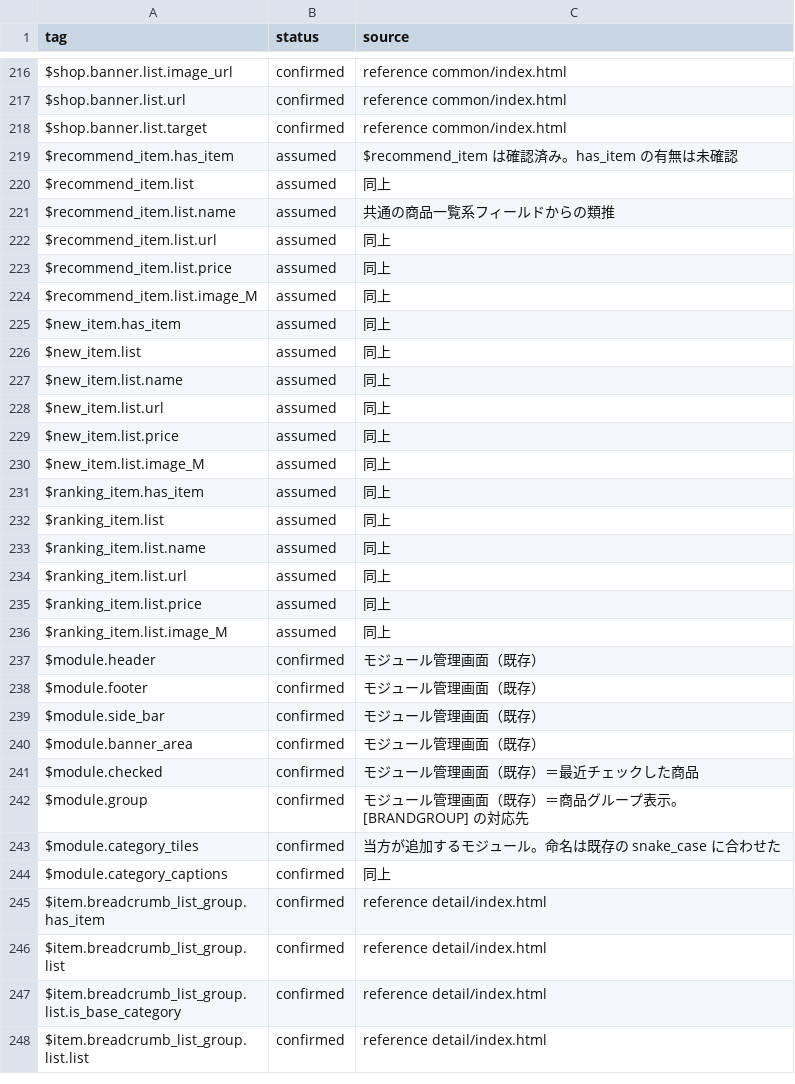
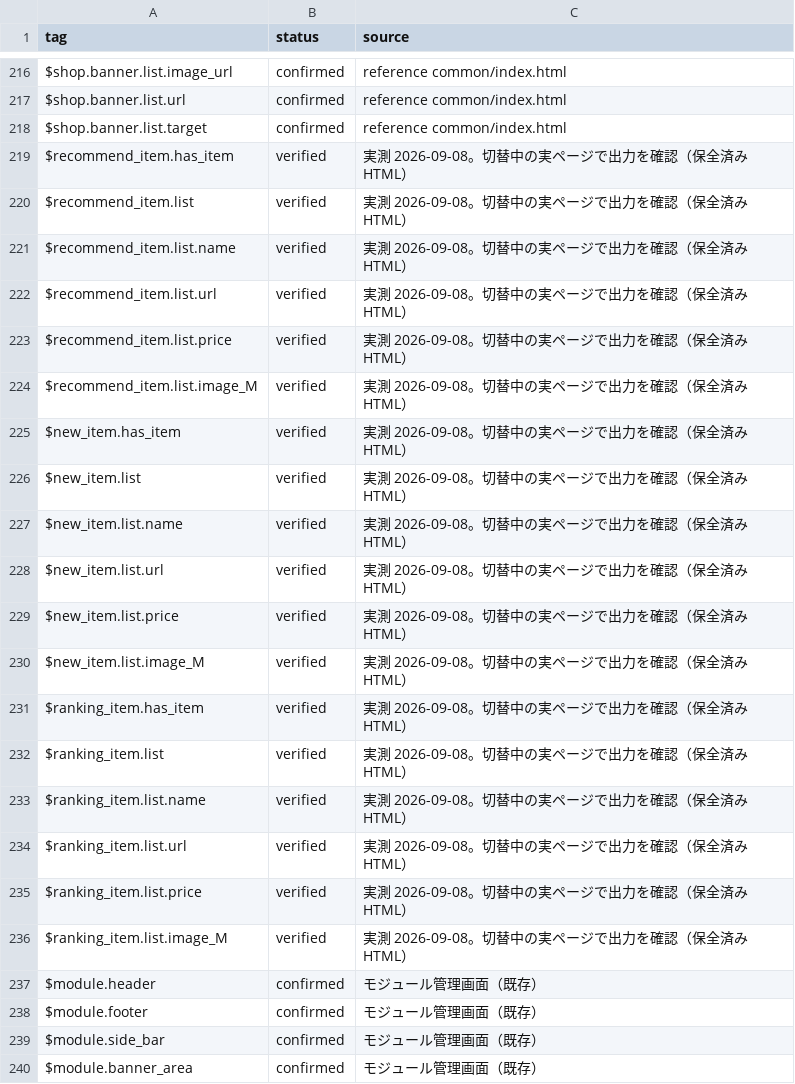
Before and after one commit to zumiraku/isplanning-migration, a TSV file: inventory/creator-tags-known.tsv, drawn as a sheet; only a part is shown, gaps mark what is left out; the shorter side is filled out with more unchanged rows; the diff covers the shown part only.

Commit message:
Re-verify revert and settle 41 of 48 unverified tags
Only description2 duplicates description; description3 differs.
Unverified tag count is 48, not 20; 7 remain open.
Revert verified on 13 pages; /view/page/*.html returns 404.

```diff
--- a/inventory/creator-tags-known.tsv
+++ b/inventory/creator-tags-known.tsv
@@ -218,20 +218,20 @@ $shop.banner.list.url	confirmed	reference common/index.html
 $shop.banner.list.target	confirmed	reference common/index.html
-$recommend_item.has_item	assumed	$recommend_item は確認済み。has_item の有無は未確認
-$recommend_item.list	assumed	同上
-$recommend_item.list.name	assumed	共通の商品一覧系フィールドからの類推
-$recommend_item.list.url	assumed	同上
-$recommend_item.list.price	assumed	同上
-$recommend_item.list.image_M	assumed	同上
-$new_item.has_item	assumed	同上
-$new_item.list	assumed	同上
-$new_item.list.name	assumed	同上
-$new_item.list.url	assumed	同上
-$new_item.list.price	assumed	同上
-$new_item.list.image_M	assumed	同上
-$ranking_item.has_item	assumed	同上
-$ranking_item.list	assumed	同上
-$ranking_item.list.name	assumed	同上
-$ranking_item.list.url	assumed	同上
-$ranking_item.list.price	assumed	同上
-$ranking_item.list.image_M	assumed	同上
+$recommend_item.has_item	verified	実測 2026-09-08。切替中の実ページで出力を確認（保全済みHTML）
+$recommend_item.list	verified	実測 2026-09-08。切替中の実ページで出力を確認（保全済みHTML）
+$recommend_item.list.name	verified	実測 2026-09-08。切替中の実ページで出力を確認（保全済みHTML）
+$recommend_item.list.url	verified	実測 2026-09-08。切替中の実ページで出力を確認（保全済みHTML）
+$recommend_item.list.price	verified	実測 2026-09-08。切替中の実ページで出力を確認（保全済みHTML）
+$recommend_item.list.image_M	verified	実測 2026-09-08。切替中の実ページで出力を確認（保全済みHTML）
+$new_item.has_item	verified	実測 2026-09-08。切替中の実ページで出力を確認（保全済みHTML）
+$new_item.list	verified	実測 2026-09-08。切替中の実ページで出力を確認（保全済みHTML）
+$new_item.list.name	verified	実測 2026-09-08。切替中の実ページで出力を確認（保全済みHTML）
+$new_item.list.url	verified	実測 2026-09-08。切替中の実ページで出力を確認（保全済みHTML）
+$new_item.list.price	verified	実測 2026-09-08。切替中の実ページで出力を確認（保全済みHTML）
+$new_item.list.image_M	verified	実測 2026-09-08。切替中の実ページで出力を確認（保全済みHTML）
+$ranking_item.has_item	verified	実測 2026-09-08。切替中の実ページで出力を確認（保全済みHTML）
+$ranking_item.list	verified	実測 2026-09-08。切替中の実ページで出力を確認（保全済みHTML）
+$ranking_item.list.name	verified	実測 2026-09-08。切替中の実ページで出力を確認（保全済みHTML）
+$ranking_item.list.url	verified	実測 2026-09-08。切替中の実ページで出力を確認（保全済みHTML）
+$ranking_item.list.price	verified	実測 2026-09-08。切替中の実ページで出力を確認（保全済みHTML）
+$ranking_item.list.image_M	verified	実測 2026-09-08。切替中の実ページで出力を確認（保全済みHTML）
 $module.header	confirmed	モジュール管理画面（既存）
```
Also changed, not shown: 46 edited cells elsewhere in this file.
